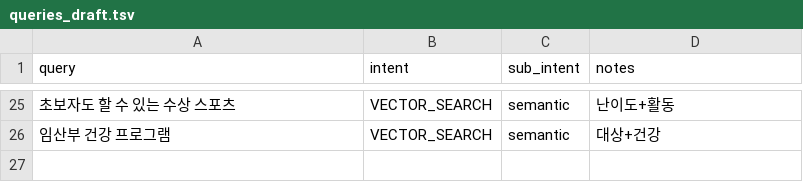
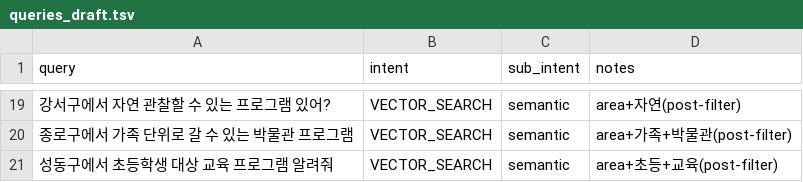
Before and after one commit to f-lab-edu/on-seoul, a TSV file: on-seoul-agent/scripts/eval/queries_draft.tsv, drawn as a sheet; only a part is shown, gaps mark what is left out; addresses are those after the commit; the diff covers the shown part only; the diff names each change by its address in the sheet, - before the commit and + after, or states it on an @@ line.

Commit message:
refactor(retrieval): 프롬프트 분리·CoT·SQL 필터·eval 스크립트 개선
## 프롬프트 분리 및 CoT 적용
- llm/prompts/router.py 신규: RouterAgent 시스템 프롬프트·few-shot 분리
- llm/prompts/sql_extraction.py 신규: SqlAgent 파라미터 추출 프롬프트 분리
- 두 프롬프트 모두 CoT(reasoning 필드 first) 패턴 적용
- router: detail/semantic 구분 기준 명확화 (무료=가격 속성 → detail)
  - few-shot에 '강동구 무료 시설' → VECTOR_SEARCH/detail 예시 추가
  - '무료'가 포함된 semantic 예시에서 '무료' 제거해 혼동 방지
- sql_extraction: few-shot 이중 중괄호({{}}) → 단일 중괄호({}) 수정
  (LangChain value 대입 시 {{는 미변환 → LLM이 복사해 파싱 오류 발생)
- sql_extraction: '무료·대상·일반단어' keyword=null 규칙 추가 + few-shot 보강

## DB enum 화이트리스트 수정
- max_class_name 허용 값 DB 실제 값으로 정정
  (문화행사→문화체험, 시설대관→공간시설, 교육→교육강좌, 진료→진료복지)

## SQL 검색 버그 수정
- tools/vector_search.py: asyncpg NULL 타입 추론 오류 수정
  정적 SQL의 ( IS NULL OR col=) 패턴 → 동적 SQL(조건 없을 때 절 자체 생략)
- agents/sql_agent.py: top_k 파라미터 추가 (eval에서 20건 조회 가능)

## embed_metadata --incremental 버그 수정
- --track B 단독 실행 시 Track A row를 existing으로 오인하는 오류
  _fetch_existing_service_ids에 tracks 파라미터 추가, row_kind IN (...) 필터 적용

## eval 스크립트 개선 (generate_candidates.py)
- batch_run: intent_hint 존재해도 라우터 항상 실행 (필터 추출 보장)
  hint는 intent 오버라이드용으로만 사용 (model_copy)
- _run_sql: refined_query=None 전달 → SqlAgent가 원본 메시지에서 keyword 추출
  (refined_query를 keyword로 쓰면 '시설' 등 비관련 단어 추출 → 0건)
- SqlAgent 위임으로 keyword·날짜 추출 + top_k=20 적용
- QueryResult에 sql_keyword 필드 추가
- query_conditions.tsv에 sql_keyword 컬럼 추가
- queries_draft_sql.tsv: SQL 전용 5개 질의 파일 신규

## 테스트
- test_embed_metadata: _fetch_existing_service_ids tracks 파라미터 검증 5건
- test_sql_agent: CoT reasoning 필드 검증 3건
- test_vector_search: 동적 SQL 변경 반영

```diff
--- a/on-seoul-agent/scripts/eval/queries_draft.tsv
+++ b/on-seoul-agent/scripts/eval/queries_draft.tsv
-A19 (query): 초보자도 할 수 있는 수상 스포츠
+A19 (query): 강서구에서 자연 관찰할 수 있는 프로그램 있어?
-D19 (notes): 난이도+활동
+D19 (notes): area+자연(post-filter)
+row 20: 종로구에서 가족 단위로 갈 수 있는 박물관 프로그램 | VECTOR_SEARCH | semantic | area+가족+박물관(post-filter)
-A21 (query): 임산부 건강 프로그램
+A21 (query): 성동구에서 초등학생 대상 교육 프로그램 알려줘
-D21 (notes): 대상+건강
+D21 (notes): area+초등+교육(post-filter)
```
Also changed, not shown: 7 added rows, 13 removed rows and 12 edited cells elsewhere in this file, 14 other files.
